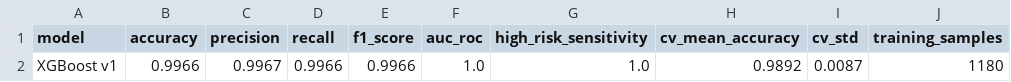
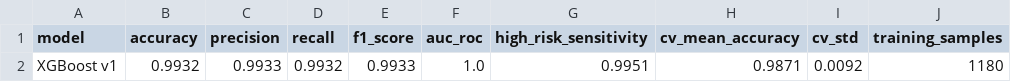
Before and after one commit to Jade-Isimbi/GUIDAPLATE, a CSV file: outputs/stats/06_xgboost_metrics.csv, drawn as a sheet; only a part is shown; the diff names each change by its address in the sheet, - before the commit and + after, or states it on an @@ line.

```diff
--- a/outputs/stats/06_xgboost_metrics.csv
+++ b/outputs/stats/06_xgboost_metrics.csv
-B2 (accuracy): 0.9966
+B2 (accuracy): 0.9932
-C2 (precision): 0.9967
+C2 (precision): 0.9933
-D2 (recall): 0.9966
+D2 (recall): 0.9932
-E2 (f1_score): 0.9966
+E2 (f1_score): 0.9933
-G2 (high_risk_sensitivity): 1.0
+G2 (high_risk_sensitivity): 0.9951
-H2 (cv_mean_accuracy): 0.9892
+H2 (cv_mean_accuracy): 0.9871
-I2 (cv_std): 0.0087
+I2 (cv_std): 0.0092
```
Also changed, not shown: outputs/stats/07_lstm_metrics.csv, outputs/stats/08_shap_values.csv, 30 other files.
